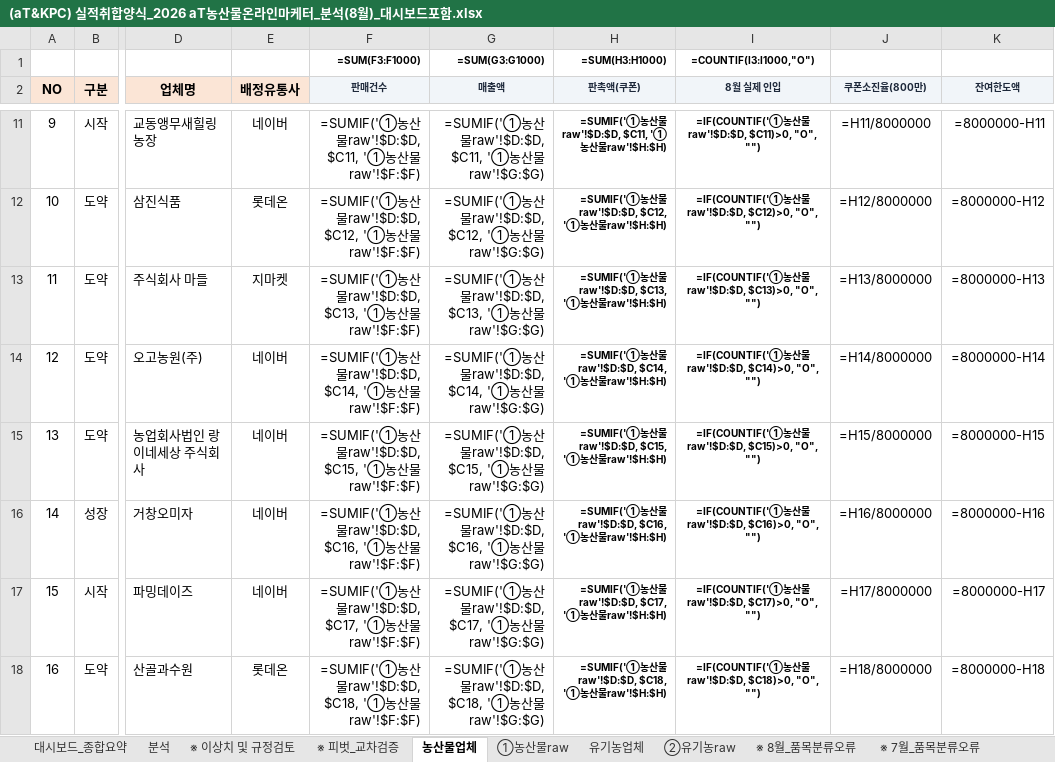
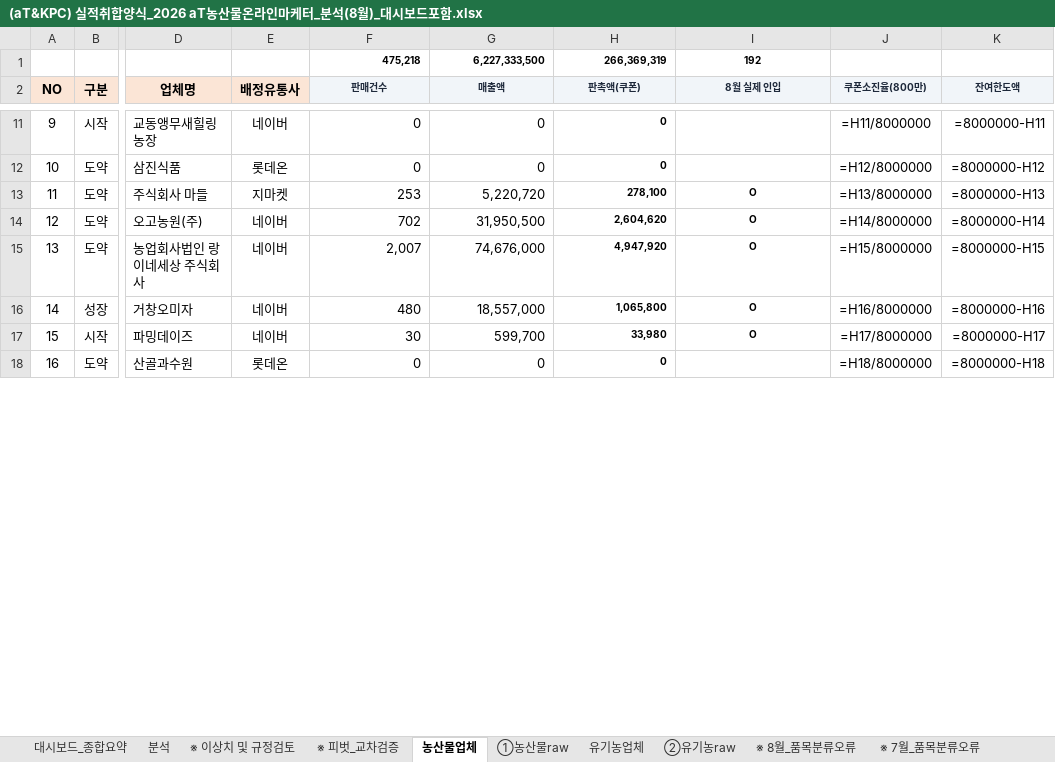
Before and after one commit to jawkimcoding/atsales, an Excel workbook: (aT&KPC) 실적취합양식_2026 aT농산물온라인마케터_분석(8월)_대시보드포함.xlsx, sheet 농산물업체, drawn as a sheet; only a part is shown, gaps mark what is left out; values as stored, in another font and other column widths than the file's, no borders; formulas without a stored value are shown as written; conditional formats not drawn; removed rows and columns are numbered as before the commit, all else as after; rows hold the shown columns only; the diff covers the shown part only; the diff names each change by its address in the sheet, - before the commit and + after, or states it on an @@ line.

```diff
--- a/(aT&KPC) 실적취합양식_2026 aT농산물온라인마케터_분석(8월)_대시보드포함.xlsx (sheet 농산물업체)
+++ b/(aT&KPC) 실적취합양식_2026 aT농산물온라인마케터_분석(8월)_대시보드포함.xlsx (sheet 농산물업체)
-row 1:  |  |  |  | =SUM(F3:F1000) | =SUM(G3:G1000) | =SUM(H3:H1000) | =COUNTIF(I3:I1000,"O")
+row 1:  |  |  |  | 475,218 | 6,227,333,500 | 266,369,319 | 192
-F11 (판매건수): =SUMIF('①농산물raw'!$D:$D, $C11, '①농산물raw'!$F:$F)
+F11 (판매건수): 0
-G11 (매출액): =SUMIF('①농산물raw'!$D:$D, $C11, '①농산물raw'!$G:$G)
+G11 (매출액): 0
-H11 (판촉액(쿠폰)): =SUMIF('①농산물raw'!$D:$D, $C11, '①농산물raw'!$H:$H)
+H11 (판촉액(쿠폰)): 0
-I11 (8월 실제 인입): =IF(COUNTIF('①농산물raw'!$D:$D, $C11)>0, "O", "")
+I11 (8월 실제 인입): (empty)
-F12 (판매건수): =SUMIF('①농산물raw'!$D:$D, $C12, '①농산물raw'!$F:$F)
+F12 (판매건수): 0
-G12 (매출액): =SUMIF('①농산물raw'!$D:$D, $C12, '①농산물raw'!$G:$G)
+G12 (매출액): 0
-H12 (판촉액(쿠폰)): =SUMIF('①농산물raw'!$D:$D, $C12, '①농산물raw'!$H:$H)
+H12 (판촉액(쿠폰)): 0
-I12 (8월 실제 인입): =IF(COUNTIF('①농산물raw'!$D:$D, $C12)>0, "O", "")
+I12 (8월 실제 인입): (empty)
-F13 (판매건수): =SUMIF('①농산물raw'!$D:$D, $C13, '①농산물raw'!$F:$F)
+F13 (판매건수): 253
-G13 (매출액): =SUMIF('①농산물raw'!$D:$D, $C13, '①농산물raw'!$G:$G)
+G13 (매출액): 5,220,720
-H13 (판촉액(쿠폰)): =SUMIF('①농산물raw'!$D:$D, $C13, '①농산물raw'!$H:$H)
+H13 (판촉액(쿠폰)): 278,100
-I13 (8월 실제 인입): =IF(COUNTIF('①농산물raw'!$D:$D, $C13)>0, "O", "")
+I13 (8월 실제 인입): O
-F14 (판매건수): =SUMIF('①농산물raw'!$D:$D, $C14, '①농산물raw'!$F:$F)
+F14 (판매건수): 702
-G14 (매출액): =SUMIF('①농산물raw'!$D:$D, $C14, '①농산물raw'!$G:$G)
+G14 (매출액): 31,950,500
-H14 (판촉액(쿠폰)): =SUMIF('①농산물raw'!$D:$D, $C14, '①농산물raw'!$H:$H)
+H14 (판촉액(쿠폰)): 2,604,620
-I14 (8월 실제 인입): =IF(COUNTIF('①농산물raw'!$D:$D, $C14)>0, "O", "")
+I14 (8월 실제 인입): O
-F15 (판매건수): =SUMIF('①농산물raw'!$D:$D, $C15, '①농산물raw'!$F:$F)
+F15 (판매건수): 2,007
-G15 (매출액): =SUMIF('①농산물raw'!$D:$D, $C15, '①농산물raw'!$G:$G)
+G15 (매출액): 74,676,000
-H15 (판촉액(쿠폰)): =SUMIF('①농산물raw'!$D:$D, $C15, '①농산물raw'!$H:$H)
+H15 (판촉액(쿠폰)): 4,947,920
-I15 (8월 실제 인입): =IF(COUNTIF('①농산물raw'!$D:$D, $C15)>0, "O", "")
+I15 (8월 실제 인입): O
-F16 (판매건수): =SUMIF('①농산물raw'!$D:$D, $C16, '①농산물raw'!$F:$F)
+F16 (판매건수): 480
-G16 (매출액): =SUMIF('①농산물raw'!$D:$D, $C16, '①농산물raw'!$G:$G)
+G16 (매출액): 18,557,000
-H16 (판촉액(쿠폰)): =SUMIF('①농산물raw'!$D:$D, $C16, '①농산물raw'!$H:$H)
+H16 (판촉액(쿠폰)): 1,065,800
-I16 (8월 실제 인입): =IF(COUNTIF('①농산물raw'!$D:$D, $C16)>0, "O", "")
+I16 (8월 실제 인입): O
-F17 (판매건수): =SUMIF('①농산물raw'!$D:$D, $C17, '①농산물raw'!$F:$F)
+F17 (판매건수): 30
-G17 (매출액): =SUMIF('①농산물raw'!$D:$D, $C17, '①농산물raw'!$G:$G)
+G17 (매출액): 599,700
-H17 (판촉액(쿠폰)): =SUMIF('①농산물raw'!$D:$D, $C17, '①농산물raw'!$H:$H)
+H17 (판촉액(쿠폰)): 33,980
-I17 (8월 실제 인입): =IF(COUNTIF('①농산물raw'!$D:$D, $C17)>0, "O", "")
+I17 (8월 실제 인입): O
-F18 (판매건수): =SUMIF('①농산물raw'!$D:$D, $C18, '①농산물raw'!$F:$F)
+F18 (판매건수): 0
-G18 (매출액): =SUMIF('①농산물raw'!$D:$D, $C18, '①농산물raw'!$G:$G)
+G18 (매출액): 0
-H18 (판촉액(쿠폰)): =SUMIF('①농산물raw'!$D:$D, $C18, '①농산물raw'!$H:$H)
+H18 (판촉액(쿠폰)): 0
-I18 (8월 실제 인입): =IF(COUNTIF('①농산물raw'!$D:$D, $C18)>0, "O", "")
+I18 (8월 실제 인입): (empty)
```
Also changed, not shown: 1108 edited cells elsewhere in this sheet, sheet 유기농업체, dist/aT_2026_sales_report_august.xlsx, public/aT_2026_sales_report_august.xlsx.
